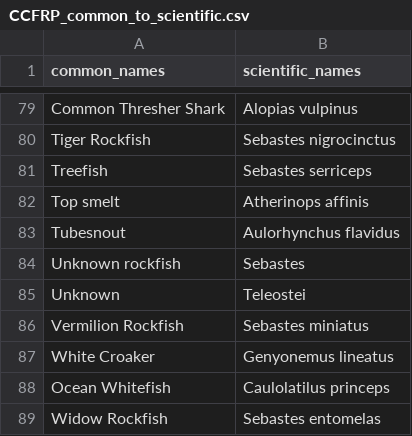
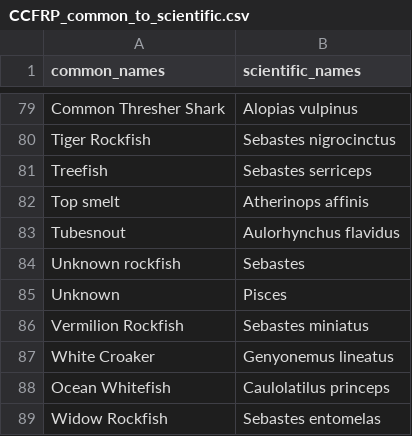
Before and after one commit to CeNCOOS/MPA_data_integration, a CSV file: CCFRP/CCFRP_common_to_scientific.csv, drawn as a sheet; only a part is shown, gaps mark what is left out.

Commit message:
Changed unknown fish designation from Teleostei to Pisces

```diff
--- a/CCFRP/CCFRP_common_to_scientific.csv
+++ b/CCFRP/CCFRP_common_to_scientific.csv
@@ -84,3 +84,3 @@ Tubesnout,Aulorhynchus flavidus
 Unknown rockfish,Sebastes
-Unknown,Teleostei
+Unknown,Pisces
 Vermilion Rockfish,Sebastes miniatus
```
